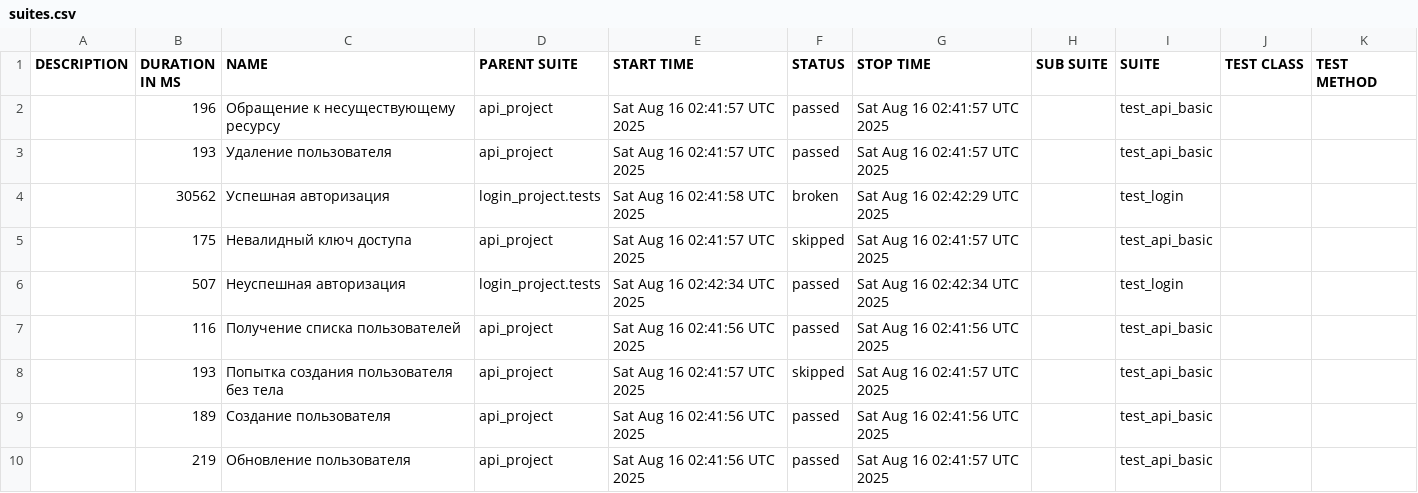
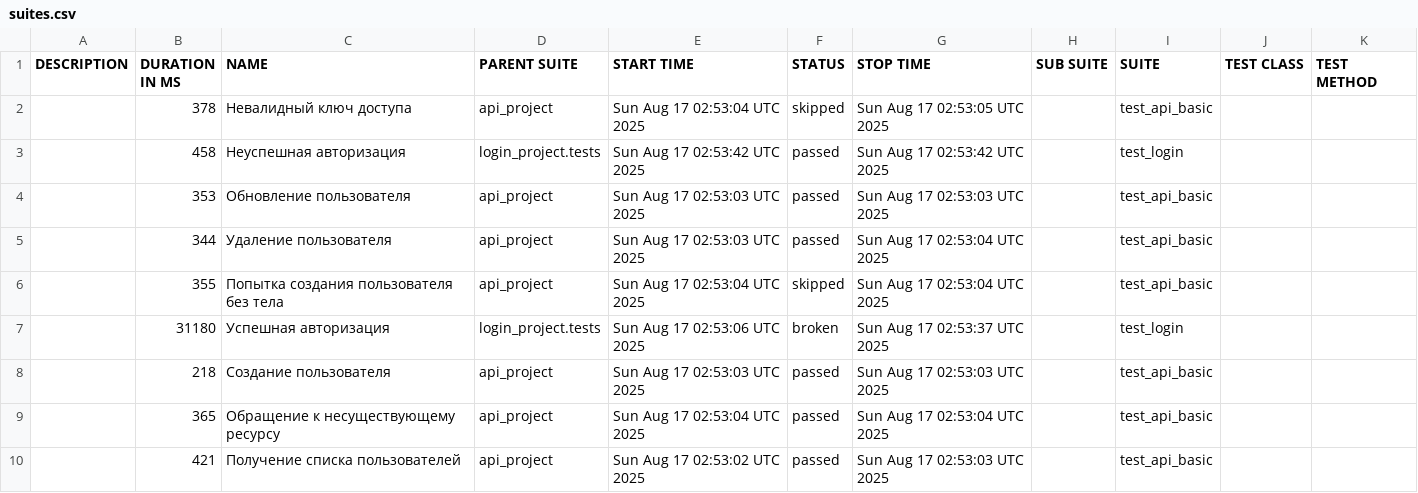
Before and after one commit to juliaschevchenko/pytest, a CSV file: allure-report/data/suites.csv, drawn as a sheet.

```diff
--- a/allure-report/data/suites.csv
+++ b/allure-report/data/suites.csv
@@ -1,10 +1,10 @@
 "DESCRIPTION","DURATION IN MS","NAME","PARENT SUITE","START TIME","STATUS","STOP TIME","SUB SUITE","SUITE","TEST CLASS","TEST METHOD"
-"","196","Обращение к несуществующему ресурсу","api_project","Sat Aug 16 02:41:57 UTC 2025","passed","Sat Aug 16 02:41:57 UTC 2025","","test_api_basic","",""
-"","193","Удаление пользователя","api_project","Sat Aug 16 02:41:57 UTC 2025","passed","Sat Aug 16 02:41:57 UTC 2025","","test_api_basic","",""
-"","30562","Успешная авторизация","login_project.tests","Sat Aug 16 02:41:58 UTC 2025","broken","Sat Aug 16 02:42:29 UTC 2025","","test_login","",""
-"","175","Невалидный ключ доступа","api_project","Sat Aug 16 02:41:57 UTC 2025","skipped","Sat Aug 16 02:41:57 UTC 2025","","test_api_basic","",""
-"","507","Неуспешная авторизация","login_project.tests","Sat Aug 16 02:42:34 UTC 2025","passed","Sat Aug 16 02:42:34 UTC 2025","","test_login","",""
-"","116","Получение списка пользователей","api_project","Sat Aug 16 02:41:56 UTC 2025","passed","Sat Aug 16 02:41:56 UTC 2025","","test_api_basic","",""
-"","193","Попытка создания пользователя без тела","api_project","Sat Aug 16 02:41:57 UTC 2025","skipped","Sat Aug 16 02:41:57 UTC 2025","","test_api_basic","",""
-"","189","Создание пользователя","api_project","Sat Aug 16 02:41:56 UTC 2025","passed","Sat Aug 16 02:41:56 UTC 2025","","test_api_basic","",""
-"","219","Обновление пользователя","api_project","Sat Aug 16 02:41:56 UTC 2025","passed","Sat Aug 16 02:41:57 UTC 2025","","test_api_basic","",""
+"","378","Невалидный ключ доступа","api_project","Sun Aug 17 02:53:04 UTC 2025","skipped","Sun Aug 17 02:53:05 UTC 2025","","test_api_basic","",""
+"","458","Неуспешная авторизация","login_project.tests","Sun Aug 17 02:53:42 UTC 2025","passed","Sun Aug 17 02:53:42 UTC 2025","","test_login","",""
+"","353","Обновление пользователя","api_project","Sun Aug 17 02:53:03 UTC 2025","passed","Sun Aug 17 02:53:03 UTC 2025","","test_api_basic","",""
+"","344","Удаление пользователя","api_project","Sun Aug 17 02:53:03 UTC 2025","passed","Sun Aug 17 02:53:04 UTC 2025","","test_api_basic","",""
+"","355","Попытка создания пользователя без тела","api_project","Sun Aug 17 02:53:04 UTC 2025","skipped","Sun Aug 17 02:53:04 UTC 2025","","test_api_basic","",""
+"","31180","Успешная авторизация","login_project.tests","Sun Aug 17 02:53:06 UTC 2025","broken","Sun Aug 17 02:53:37 UTC 2025","","test_login","",""
+"","218","Создание пользователя","api_project","Sun Aug 17 02:53:03 UTC 2025","passed","Sun Aug 17 02:53:03 UTC 2025","","test_api_basic","",""
+"","365","Обращение к несуществующему ресурсу","api_project","Sun Aug 17 02:53:04 UTC 2025","passed","Sun Aug 17 02:53:04 UTC 2025","","test_api_basic","",""
+"","421","Получение списка пользователей","api_project","Sun Aug 17 02:53:02 UTC 2025","passed","Sun Aug 17 02:53:03 UTC 2025","","test_api_basic","",""
```
Also changed, not shown: 37 other files.
